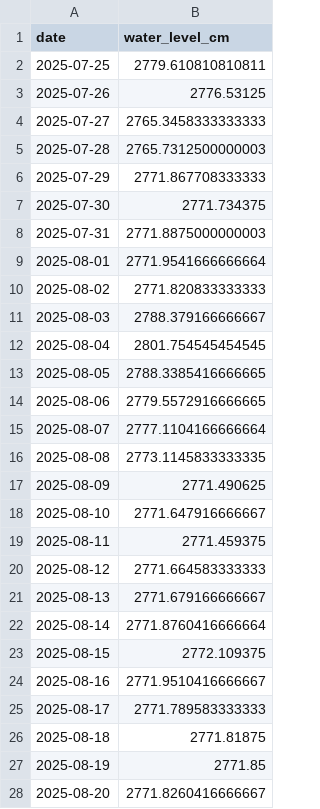
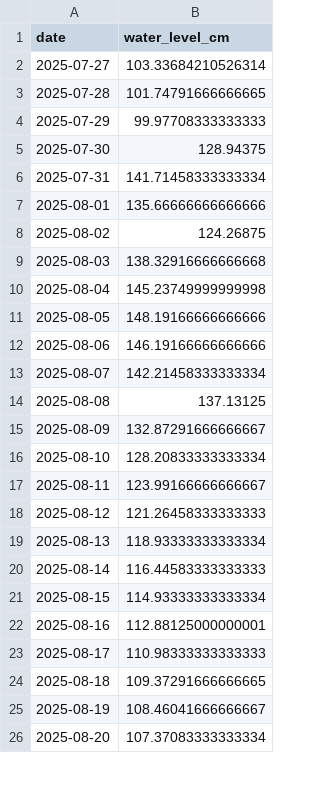
Before and after one commit to javor99/water-level-api, a CSV file: predictions/processed_water_data.csv, drawn as a sheet; only a part is shown; the diff covers the shown part only.

```diff
--- a/predictions/processed_water_data.csv
+++ b/predictions/processed_water_data.csv
@@ -1,28 +1,26 @@
 date,water_level_cm
-2025-07-25,2779.610810810811
-2025-07-26,2776.53125
-2025-07-27,2765.3458333333333
-2025-07-28,2765.7312500000003
-2025-07-29,2771.867708333333
-2025-07-30,2771.734375
-2025-07-31,2771.8875000000003
-2025-08-01,2771.9541666666664
-2025-08-02,2771.820833333333
-2025-08-03,2788.379166666667
-2025-08-04,2801.754545454545
-2025-08-05,2788.3385416666665
-2025-08-06,2779.5572916666665
-2025-08-07,2777.1104166666664
-2025-08-08,2773.1145833333335
-2025-08-09,2771.490625
-2025-08-10,2771.647916666667
-2025-08-11,2771.459375
-2025-08-12,2771.664583333333
-2025-08-13,2771.679166666667
-2025-08-14,2771.8760416666664
-2025-08-15,2772.109375
-2025-08-16,2771.9510416666667
-2025-08-17,2771.789583333333
-2025-08-18,2771.81875
-2025-08-19,2771.85
-2025-08-20,2771.8260416666667
+2025-07-27,103.33684210526314
+2025-07-28,101.74791666666665
+2025-07-29,99.97708333333333
+2025-07-30,128.94375
+2025-07-31,141.71458333333334
+2025-08-01,135.66666666666666
+2025-08-02,124.26875
+2025-08-03,138.32916666666668
+2025-08-04,145.23749999999998
+2025-08-05,148.19166666666666
+2025-08-06,146.19166666666666
+2025-08-07,142.21458333333334
+2025-08-08,137.13125
+2025-08-09,132.87291666666667
+2025-08-10,128.20833333333334
+2025-08-11,123.99166666666667
+2025-08-12,121.26458333333333
+2025-08-13,118.93333333333334
+2025-08-14,116.44583333333333
+2025-08-15,114.93333333333334
+2025-08-16,112.88125000000001
+2025-08-17,110.98333333333333
+2025-08-18,109.37291666666665
+2025-08-19,108.46041666666667
+2025-08-20,107.37083333333334
```
Also changed, not shown: 13 added rows and 23 edited cells elsewhere in this file, predictions/predictions_70000600_unseen.csv, predictions/processed_weather_data.csv, 11 other files.
